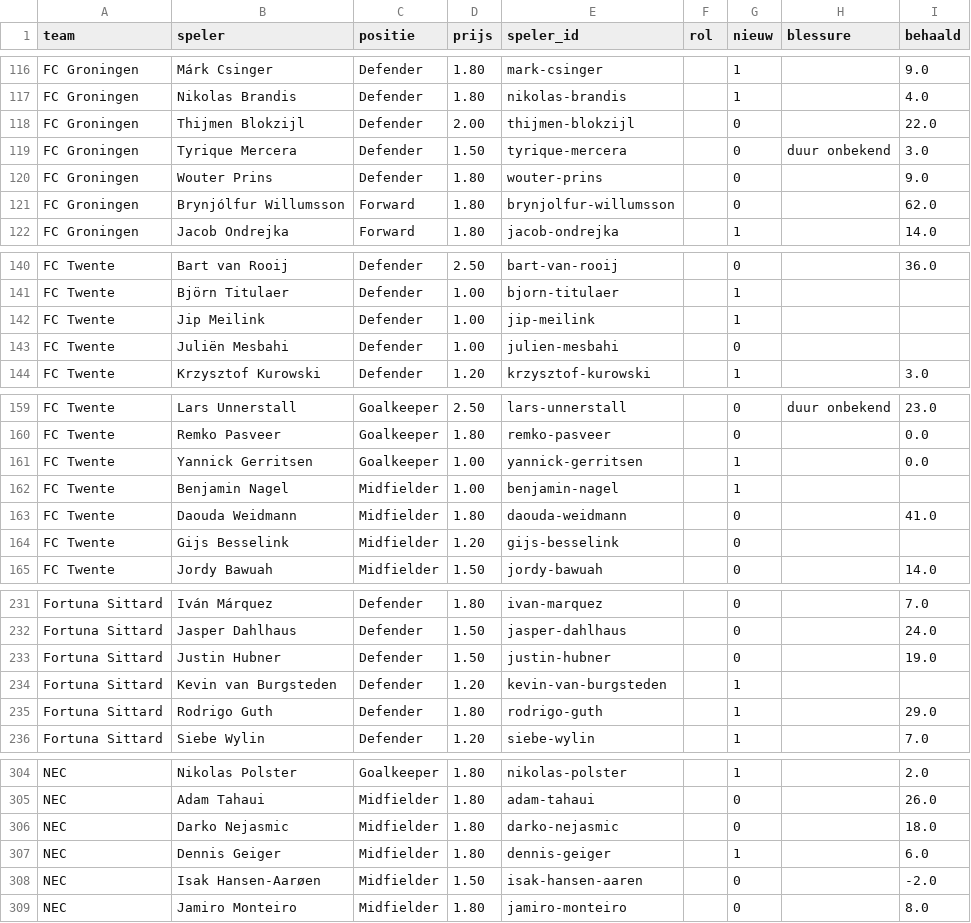
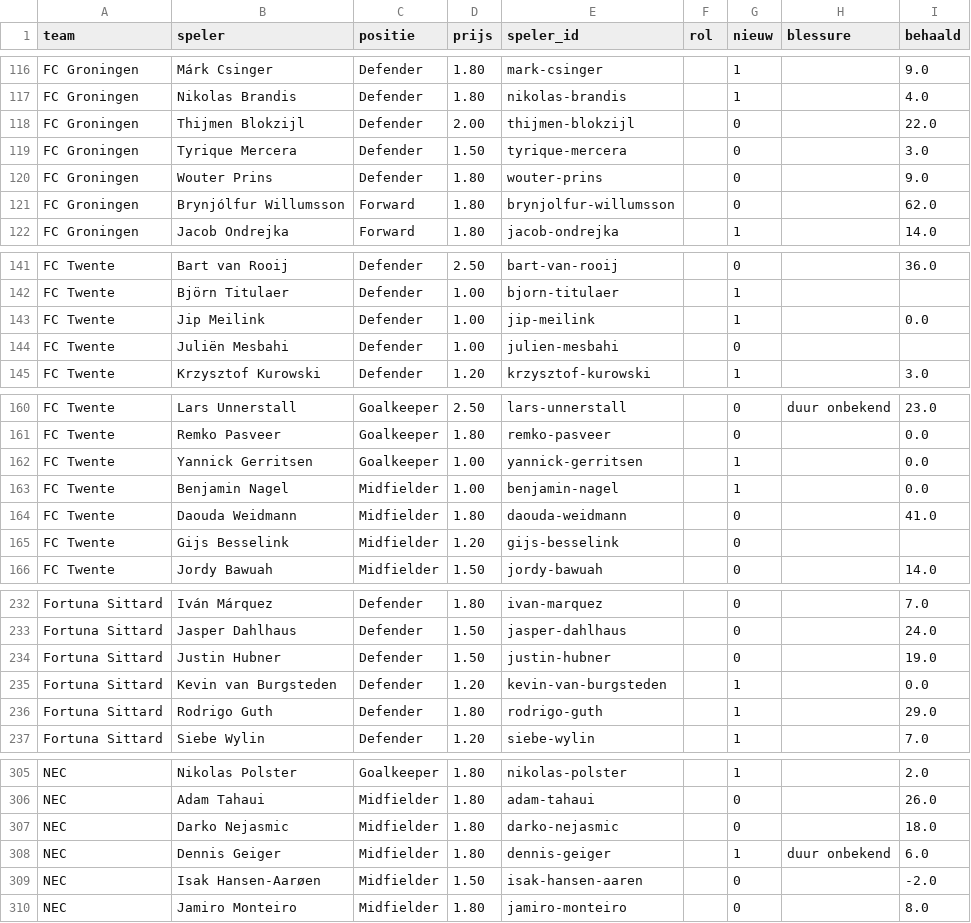
Before and after one commit to tajschneider/eredivisie-data-cvhj2027, a CSV file: prijzen.csv, drawn as a sheet; only a part is shown, gaps mark what is left out; the diff covers the shown part only.

```diff
--- a/prijzen.csv
+++ b/prijzen.csv
@@ -118,3 +118,3 @@ FC Groningen,Nikolas Brandis,Defender,1.80,nikolas-brandis,,1,,4.0
 FC Groningen,Thijmen Blokzijl,Defender,2.00,thijmen-blokzijl,,0,,22.0
-FC Groningen,Tyrique Mercera,Defender,1.50,tyrique-mercera,,0,duur onbekend,3.0
+FC Groningen,Tyrique Mercera,Defender,1.50,tyrique-mercera,,0,,3.0
 FC Groningen,Wouter Prins,Defender,1.80,wouter-prins,,0,,9.0
@@ -141,3 +142,3 @@ FC Twente,Bart van Rooij,Defender,2.50,bart-van-rooij,,0,,36.0
 FC Twente,Björn Titulaer,Defender,1.00,bjorn-titulaer,,1,,
-FC Twente,Jip Meilink,Defender,1.00,jip-meilink,,1,,
+FC Twente,Jip Meilink,Defender,1.00,jip-meilink,,1,,0.0
 FC Twente,Juliën Mesbahi,Defender,1.00,julien-mesbahi,,0,,
@@ -161,3 +162,3 @@ FC Twente,Remko Pasveer,Goalkeeper,1.80,remko-pasveer,,0,,0.0
 FC Twente,Yannick Gerritsen,Goalkeeper,1.00,yannick-gerritsen,,1,,0.0
-FC Twente,Benjamin Nagel,Midfielder,1.00,benjamin-nagel,,1,,
+FC Twente,Benjamin Nagel,Midfielder,1.00,benjamin-nagel,,1,,0.0
 FC Twente,Daouda Weidmann,Midfielder,1.80,daouda-weidmann,,0,,41.0
@@ -233,3 +234,3 @@ Fortuna Sittard,Jasper Dahlhaus,Defender,1.50,jasper-dahlhaus,,0,,24.0
 Fortuna Sittard,Justin Hubner,Defender,1.50,justin-hubner,,0,,19.0
-Fortuna Sittard,Kevin van Burgsteden,Defender,1.20,kevin-van-burgsteden,,1,,
+Fortuna Sittard,Kevin van Burgsteden,Defender,1.20,kevin-van-burgsteden,,1,,0.0
 Fortuna Sittard,Rodrigo Guth,Defender,1.80,rodrigo-guth,,1,,29.0
@@ -306,3 +307,3 @@ NEC,Adam Tahaui,Midfielder,1.80,adam-tahaui,,0,,26.0
 NEC,Darko Nejasmic,Midfielder,1.80,darko-nejasmic,,0,,18.0
-NEC,Dennis Geiger,Midfielder,1.80,dennis-geiger,,1,,6.0
+NEC,Dennis Geiger,Midfielder,1.80,dennis-geiger,,1,duur onbekend,6.0
 NEC,Isak Hansen-Aarøen,Midfielder,1.50,isak-hansen-aaren,,0,,-2.0
```
Also changed, not shown: 3 added rows and 5 edited cells elsewhere in this file, programma.csv, punten_historie.csv, 1 other file.
